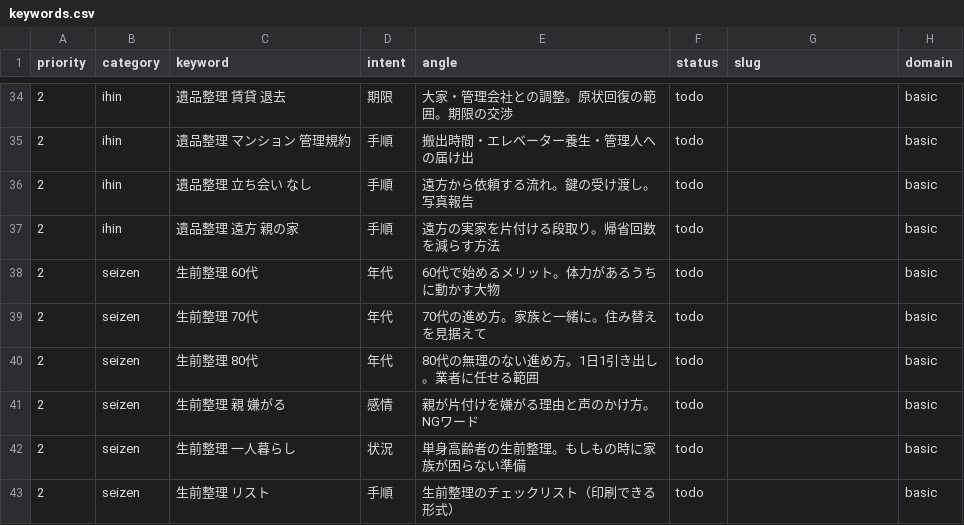
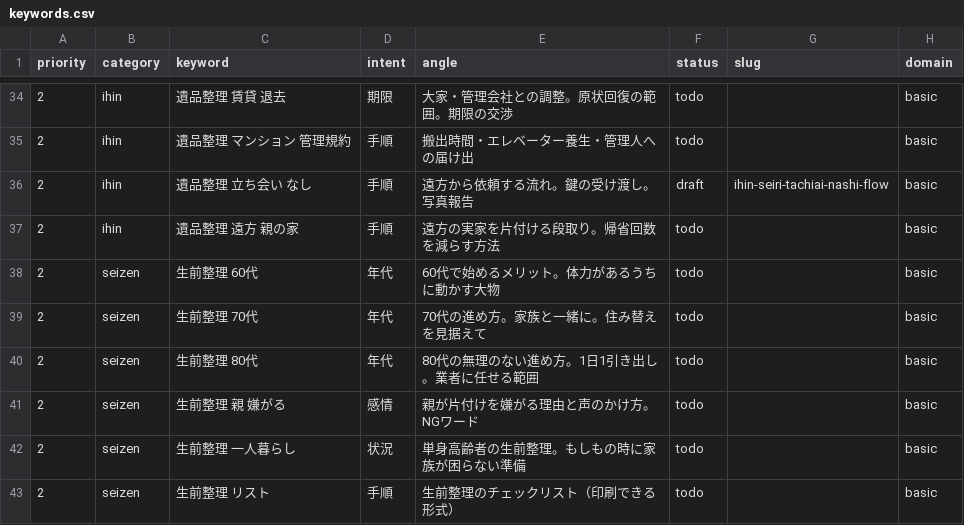
Before and after one commit to clarie-jp/guide, a CSV file: keywords.csv, drawn as a sheet; only a part is shown, gaps mark what is left out.

```diff
--- a/keywords.csv
+++ b/keywords.csv
@@ -35,3 +35,3 @@ priority,category,keyword,intent,angle,status,slug,domain
 2,ihin,遺品整理 マンション 管理規約,手順,搬出時間・エレベーター養生・管理人への届け出,todo,,basic
-2,ihin,遺品整理 立ち会い なし,手順,遠方から依頼する流れ。鍵の受け渡し。写真報告,todo,,basic
+2,ihin,遺品整理 立ち会い なし,手順,遠方から依頼する流れ。鍵の受け渡し。写真報告,draft,ihin-seiri-tachiai-nashi-flow,basic
 2,ihin,遺品整理 遠方 親の家,手順,遠方の実家を片付ける段取り。帰省回数を減らす方法,todo,,basic
```
Also changed, not shown: 1 other file.
